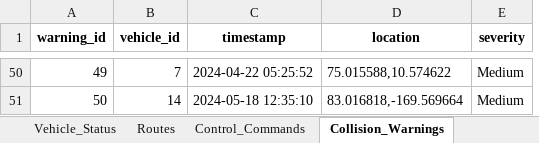
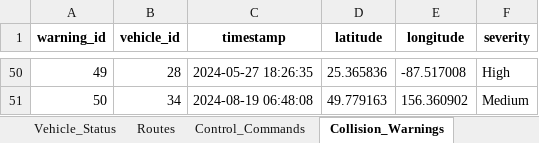
Before and after one commit to vatsal522/Distributed-Disasters, an Excel workbook: scripts/python/database_tables.xlsx, sheet Collision_Warnings, drawn as a sheet; only a part is shown, gaps mark what is left out; values as stored, in another font and other column widths than the file's, no borders; removed rows and columns are numbered as before the commit, all else as after; the diff covers the shown part only; the diff names each change by its address in the sheet, - before the commit and + after, or states it on an @@ line.

```diff
--- a/scripts/python/database_tables.xlsx (sheet Collision_Warnings)
+++ b/scripts/python/database_tables.xlsx (sheet Collision_Warnings)
-column D (location), rows 50-51: 75.015588,10.574622 | 83.016818,-169.569664
+column D (latitude), rows 50-51: 25.365836 | 49.779163
+column E (longitude), rows 50-51: -87.517008 | 156.360902
-B50 (vehicle_id): 7
+B50 (vehicle_id): 28
-C50 (timestamp): 2024-04-22 05:25:52
+C50 (timestamp): 2024-05-27 18:26:35
-F50 (severity): Medium
+F50 (severity): High
-B51 (vehicle_id): 14
+B51 (vehicle_id): 34
-C51 (timestamp): 2024-05-18 12:35:10
+C51 (timestamp): 2024-08-19 06:48:08
```
Also changed, not shown: 123 edited cells elsewhere in this sheet, sheet Vehicle_Status, sheet Vehicles, sheet Control_Commands, sheet Road_Sensors, sheet Routes, sheet Traffic_Signals, 1 other file.
